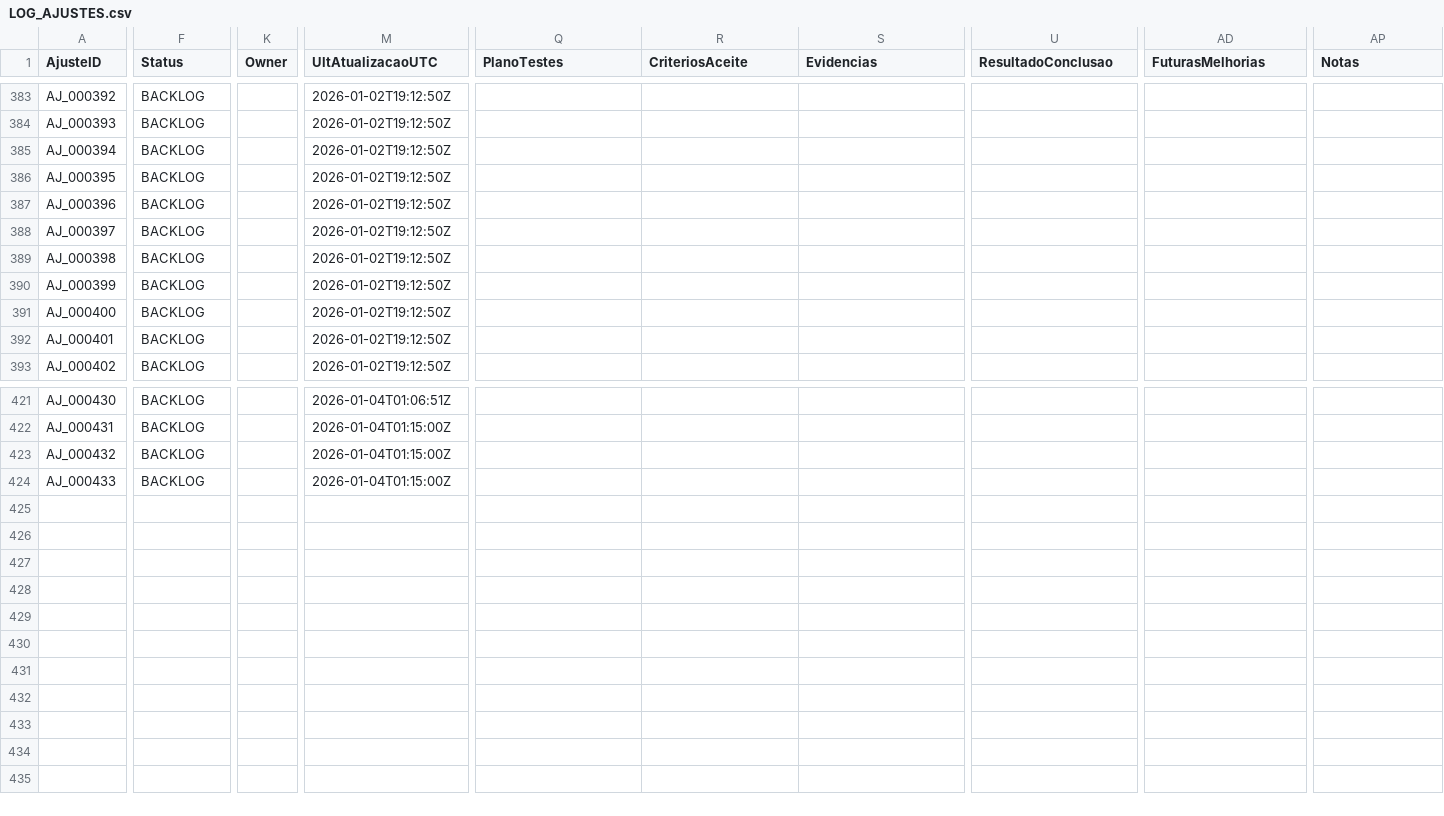
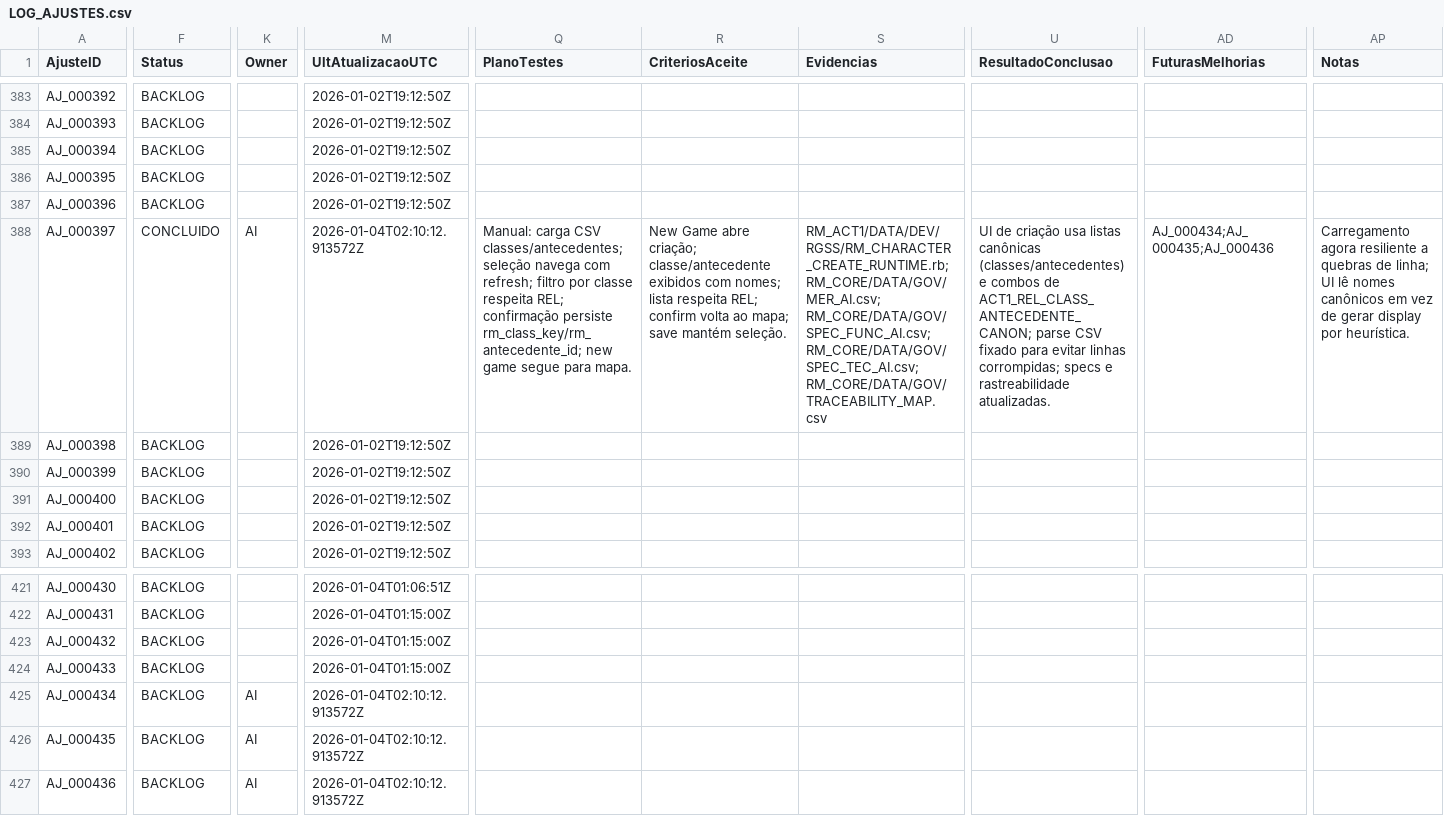
Before and after one commit to MartinFMelcop/Adventures_Unleashed_Rave_Master_Project, a CSV file: RM_QA/DATA/QA/LOG_AJUSTES.csv, drawn as a sheet; only a part is shown, gaps mark what is left out; rows hold the shown columns only; the diff names each change by its address in the sheet, - before the commit and + after, or states it on an @@ line.

Commit message:
Implement data-driven character creation and governance updates

```diff
--- a/RM_QA/DATA/QA/LOG_AJUSTES.csv
+++ b/RM_QA/DATA/QA/LOG_AJUSTES.csv
-F388 (Status): BACKLOG
+F388 (Status): CONCLUIDO
-K388 (Owner): (empty)
+K388 (Owner): AI
-M388 (UltAtualizacaoUTC): 2026-01-02T19:12:50Z
+M388 (UltAtualizacaoUTC): 2026-01-04T02:10:12.913572Z
-Q388 (PlanoTestes): (empty)
+Q388 (PlanoTestes): Manual: carga CSV classes/antecedentes; seleção navega com refresh; filtro por classe respeita REL; confirmação persiste rm_class_key/rm_antecedente_id; new game segue para mapa.
-R388 (CriteriosAceite): (empty)
+R388 (CriteriosAceite): New Game abre criação; classe/antecedente exibidos com nomes; lista respeita REL; confirm volta ao mapa; save mantém seleção.
-S388 (Evidencias): (empty)
+S388 (Evidencias): RM_ACT1/DATA/DEV/RGSS/RM_CHARACTER_CREATE_RUNTIME.rb; RM_CORE/DATA/GOV/MER_AI.csv; RM_CORE/DATA/GOV/SPEC_FUNC_AI.csv; RM_CORE/DATA/GOV/SPEC_TEC_AI.csv; RM_CORE/DATA/GOV/TRACEABILITY_MAP.csv
-U388 (ResultadoConclusao): (empty)
+U388 (ResultadoConclusao): UI de criação usa listas canônicas (classes/antecedentes) e combos de ACT1_REL_CLASS_ANTECEDENTE_CANON; parse CSV fixado para evitar linhas corrompidas; specs e rastreabilidade atualizadas.
-AD388 (FuturasMelhorias): (empty)
+AD388 (FuturasMelhorias): AJ_000434;AJ_000435;AJ_000436
-AP388 (Notas): (empty)
+AP388 (Notas): Carregamento agora resiliente a quebras de linha; UI lê nomes canônicos em vez de gerar display por heurística.
+row 425: AJ_000434 | BACKLOG | AI | 2026-01-04T02:10:12.913572Z
+row 426: AJ_000435 | BACKLOG | AI | 2026-01-04T02:10:12.913572Z
+row 427: AJ_000436 | BACKLOG | AI | 2026-01-04T02:10:12.913572Z
```
Also changed, not shown: RM_CORE/DATA/GOV/MER_AI.csv, RM_CORE/DATA/GOV/SPEC_FUNC_AI.csv, 9 other files.
